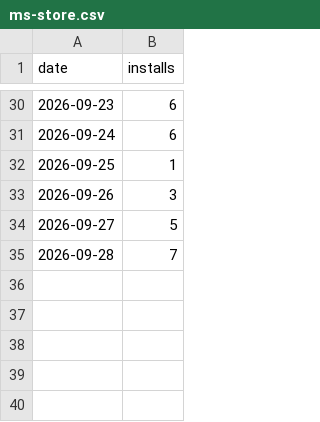
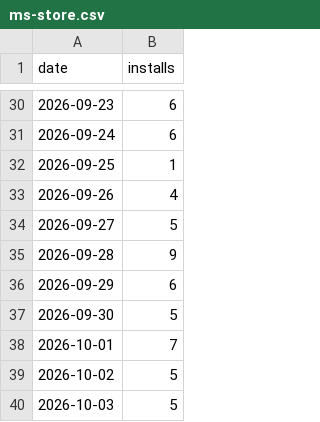
Before and after one commit to VDiPaola/Kickerino-releases, a CSV file: ms-store.csv, drawn as a sheet; only a part is shown, gaps mark what is left out.

```diff
--- a/ms-store.csv
+++ b/ms-store.csv
@@ -32,4 +32,9 @@ date,installs
 2026-09-25,1
-2026-09-26,3
+2026-09-26,4
 2026-09-27,5
-2026-09-28,7
+2026-09-28,9
+2026-09-29,6
+2026-09-30,5
+2026-10-01,7
+2026-10-02,5
+2026-10-03,5
```
Also changed, not shown: 5 other files.
